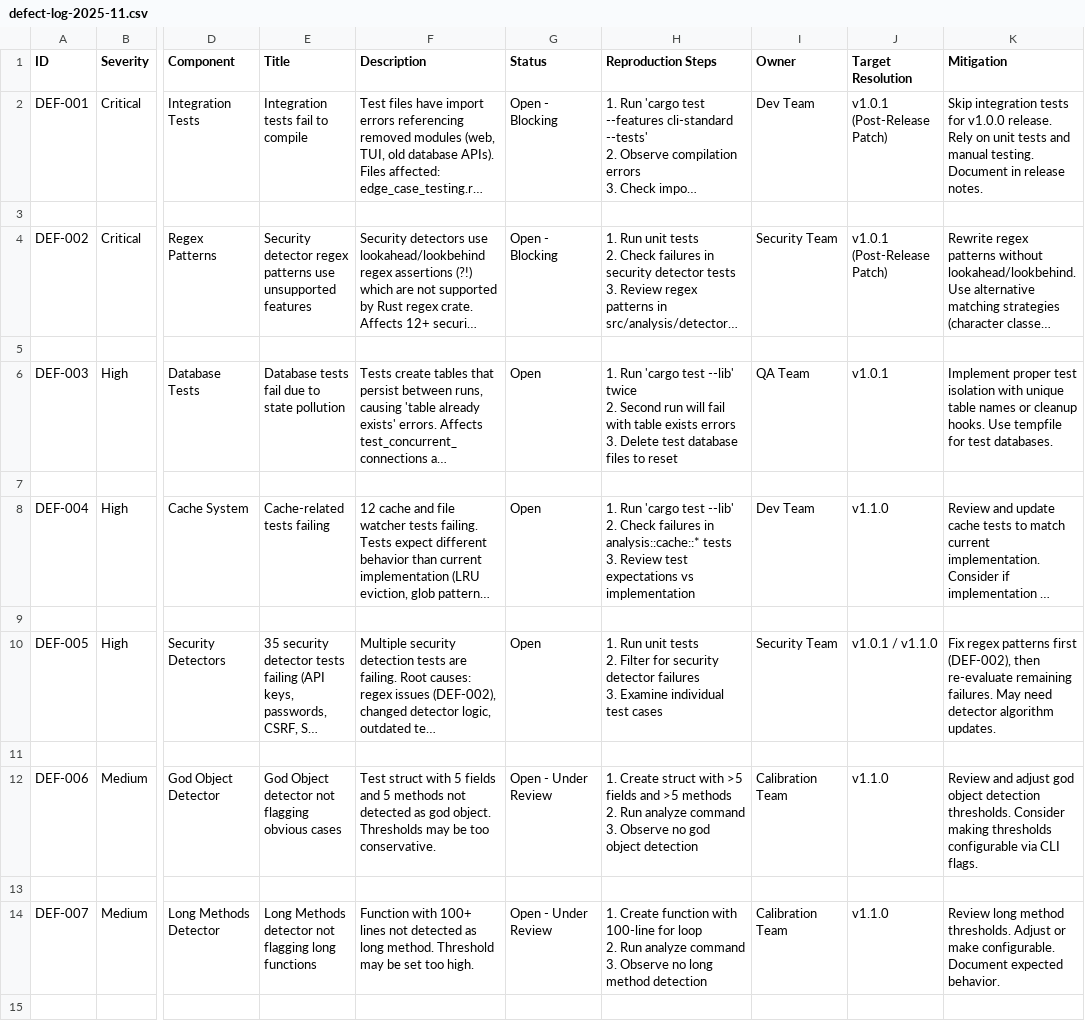
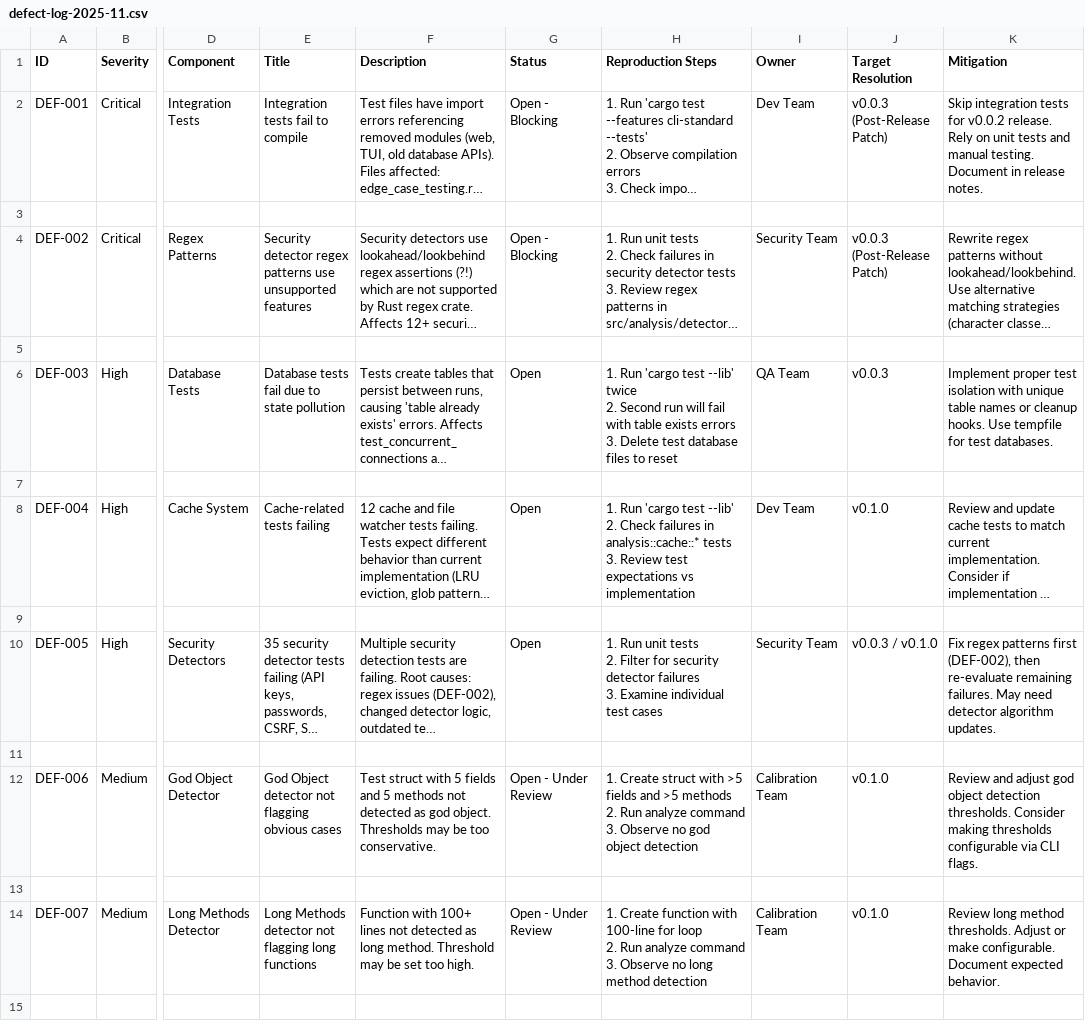
Before and after one commit to botzrDev/uveddi, a CSV file: reports/qa/defect-log-2025-11.csv, drawn as a sheet; only a part is shown, gaps mark what is left out; long unchanged cells end in …; the diff covers the shown part only; the diff names each change by its address in the sheet, - before the commit and + after, or states it on an @@ line.

Commit message:
chore: Update versioning and documentation for Uveddi release 0.0.2
- Changed version references from 1.0.0 to 0.0.2 across multiple files including CHANGELOG.md, SECURITY_CONTACT.md, SECURITY_POLICY.md, and various reports.
- Updated release notes to reflect the initial release status and early access features.
- Adjusted bug bounty program target and security policy to align with the new versioning.
- Modified test inventory and QA reports to indicate the correct version and branch for the release.
- Ensured all documentation reflects the transition from version 1.0.0 to 0.0.2, including README files and test suite documentation.

```diff
--- a/reports/qa/defect-log-2025-11.csv
+++ b/reports/qa/defect-log-2025-11.csv
-J2 (Target Resolution): v1.0.1 (Post-Release Patch)
+J2 (Target Resolution): v0.0.3 (Post-Release Patch)
-K2 (Mitigation): …tests for v1.0.0 release. Rely…
+K2 (Mitigation): …tests for v0.0.2 release. Rely…
-J4 (Target Resolution): v1.0.1 (Post-Release Patch)
+J4 (Target Resolution): v0.0.3 (Post-Release Patch)
-J6 (Target Resolution): v1.0.1
+J6 (Target Resolution): v0.0.3
-J8 (Target Resolution): v1.1.0
+J8 (Target Resolution): v0.1.0
-J10 (Target Resolution): v1.0.1 / v1.1.0
+J10 (Target Resolution): v0.0.3 / v0.1.0
-J12 (Target Resolution): v1.1.0
+J12 (Target Resolution): v0.1.0
-J14 (Target Resolution): v1.1.0
+J14 (Target Resolution): v0.1.0
```
Also changed, not shown: 8 edited cells elsewhere in this file, 16 other files.
